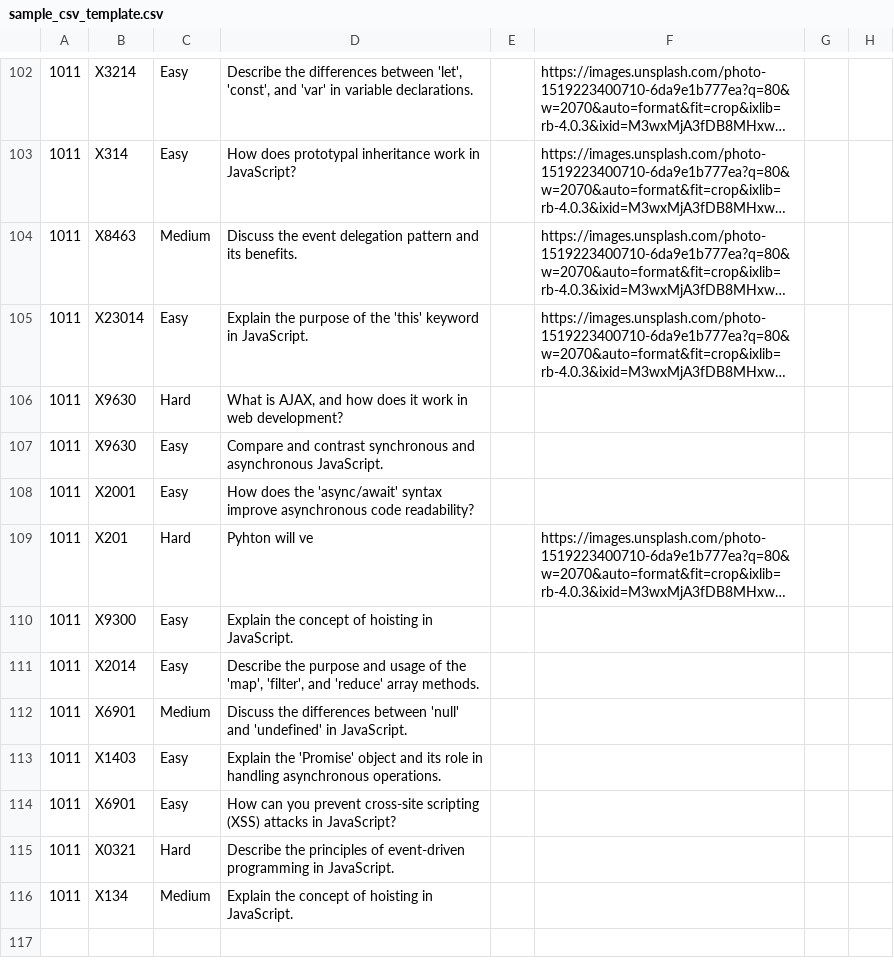
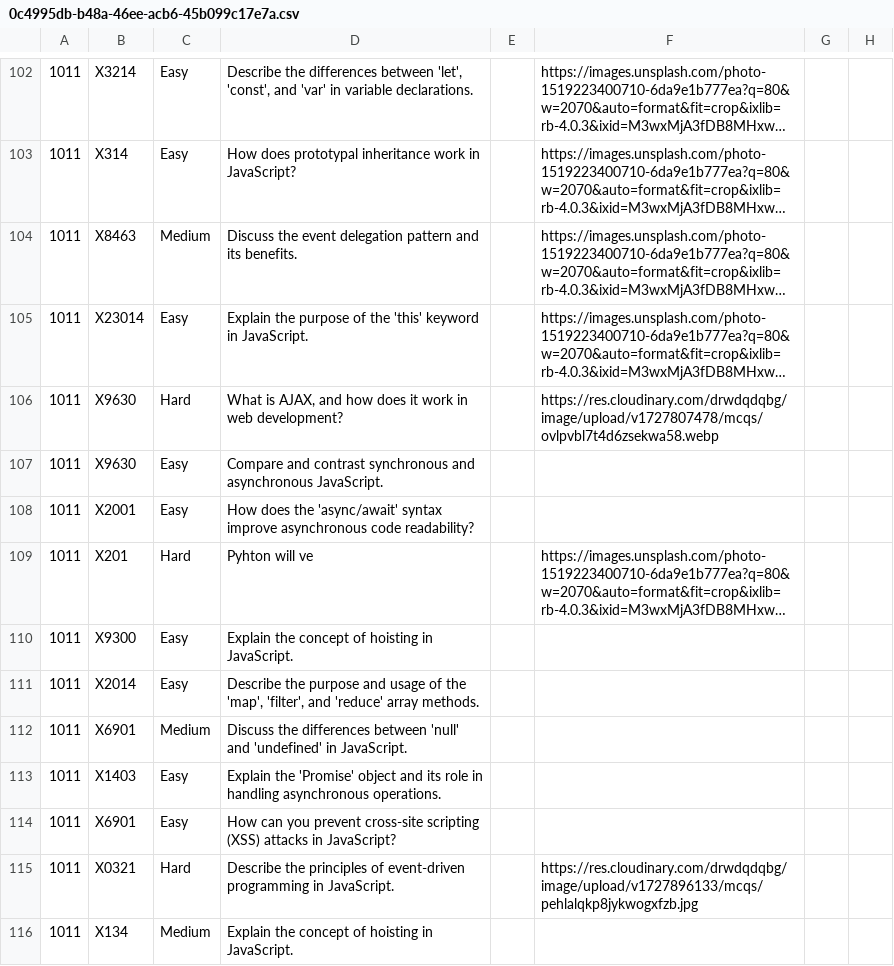
Before and after one commit to abdulwahabtaqi/LMS-Client, a CSV file: public/csvFiles/0c4995db-b48a-46ee-acb6-45b099c17e7a.csv (was public/csvFiles/sample_csv_template.csv), drawn as a sheet; only a part is shown, gaps mark what is left out; long unchanged cells end in …; the diff names each change by its address in the sheet, - before the commit and + after, or states it on an @@ line.

```diff
--- a/public/csvFiles/sample_csv_template.csv
+++ b/public/csvFiles/0c4995db-b48a-46ee-acb6-45b099c17e7a.csv
-F106: (empty)
+F106: https://res.cloudinary.com/drwdqdqbg/image/upload/v1727807478/mcqs/ovlpvbl7t4d6zsekwa58.webp
-F115: (empty)
+F115: https://res.cloudinary.com/drwdqdqbg/image/upload/v1727896133/mcqs/pehlalqkp8jykwogxfzb.jpg
```
Also changed, not shown: 16 other files.
